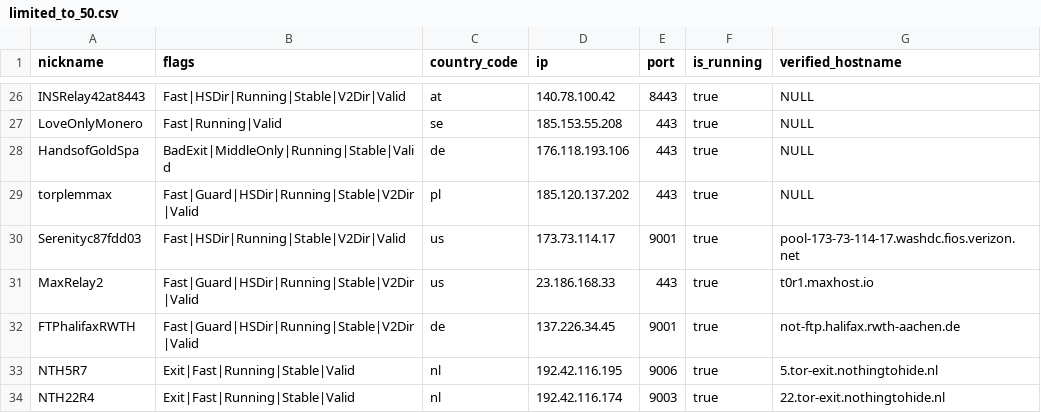
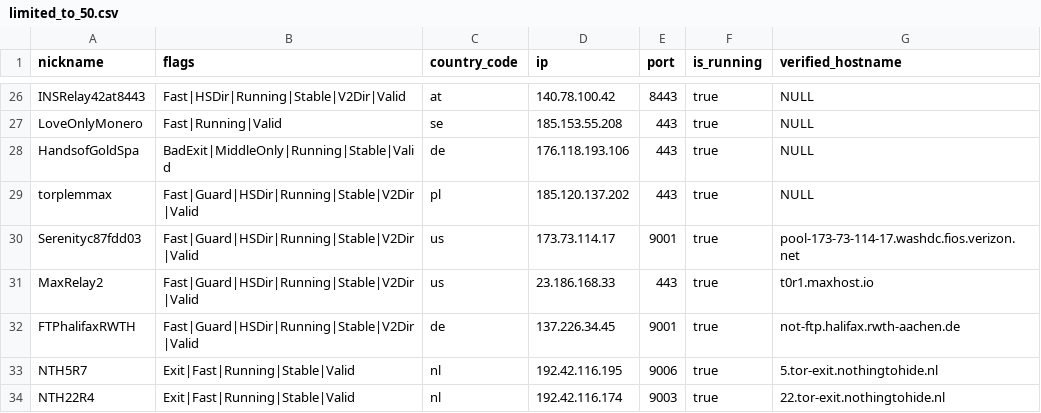
Before and after one commit to cgiamp/123-test-abort, a CSV file: limited_to_50.csv, drawn as a sheet; only a part is shown, gaps mark what is left out.

```diff
--- a/limited_to_50.csv
+++ b/limited_to_50.csv
@@ -29,3 +29,3 @@
 "torplemmax","Fast|Guard|HSDir|Running|Stable|V2Dir|Valid","pl","185.120.137.202","443",true,"NULL"
-"Serenityc87fdd03","Fast|HSDir|Running|Stable|V2Dir|Valid","us","173.73.114.17","9001",true,"pool-173-73-114-17.washdc.fios.verizon.net"
+"Serenityc87fdd03","Fast|Guard|HSDir|Running|Stable|V2Dir|Valid","us","173.73.114.17","9001",true,"pool-173-73-114-17.washdc.fios.verizon.net"
 "MaxRelay2","Fast|Guard|HSDir|Running|Stable|V2Dir|Valid","us","23.186.168.33","443",true,"t0r1.maxhost.io"
```
Also changed, not shown: 2 other files.
